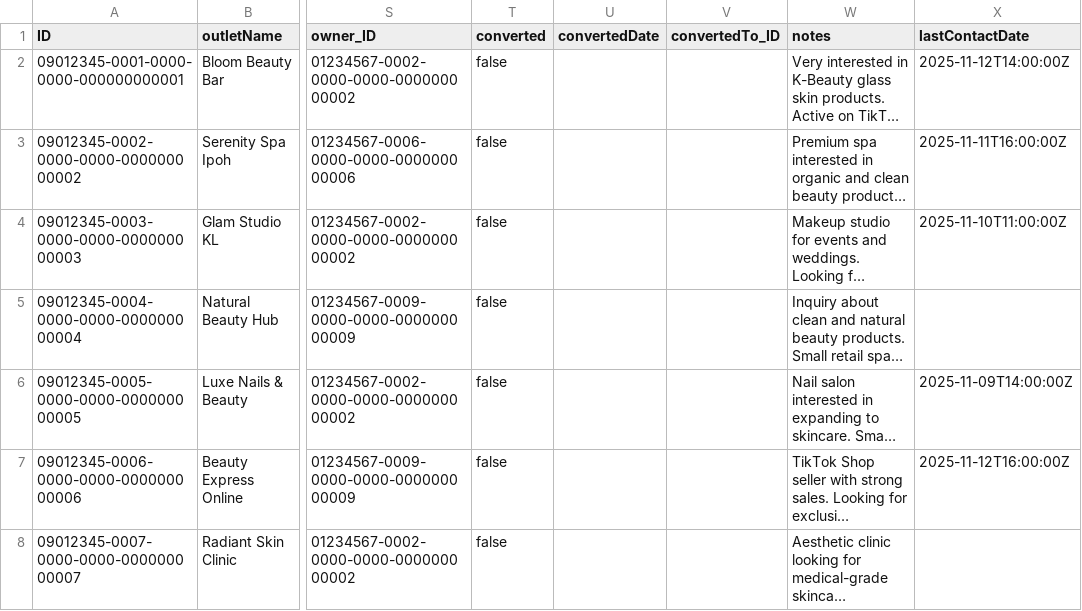
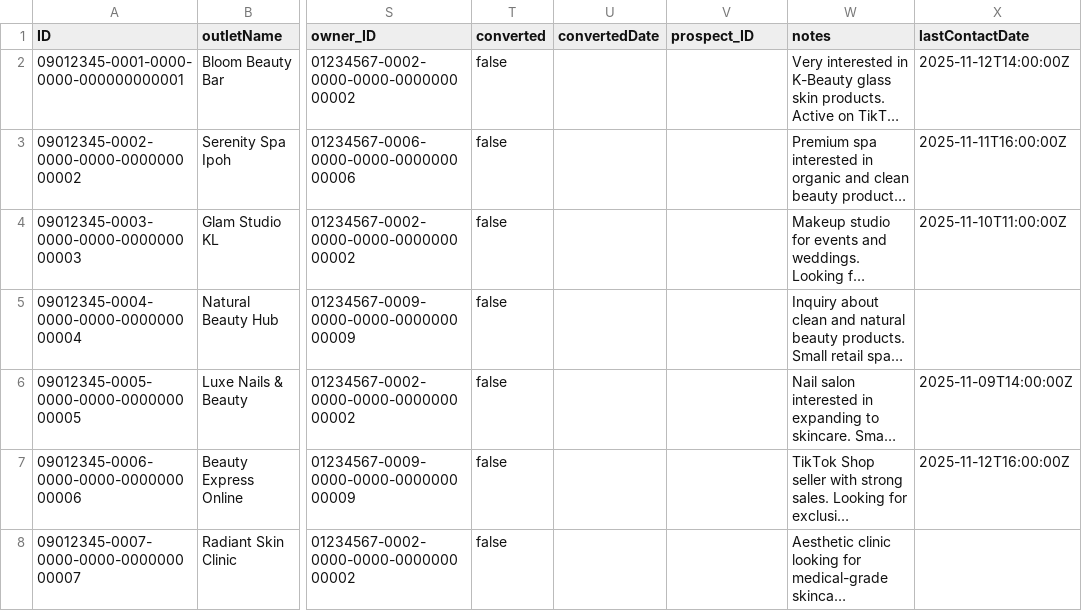
Before and after one commit to Zfeng0207/TrendIQ, a CSV file: db/data/beauty.leads-Leads.csv, drawn as a sheet; only a part is shown, gaps mark what is left out; long unchanged cells end in …; the diff names each change by its address in the sheet, - before the commit and + after, or states it on an @@ line.

Commit message:
Refactor and enhance the CRM application by introducing a new Prospects management module. Update database schema to replace MerchantDiscovery with Prospects, including new associations and fields for tracking. Modify existing services and annotations to support prospect management, including conversion actions and AI meeting integration. Update UI components and navigation paths to reflect the new structure, ensuring a seamless user experience. Remove deprecated merchant onboarding files and update i18n properties for new action labels.

```diff
--- a/db/data/beauty.leads-Leads.csv
+++ b/db/data/beauty.leads-Leads.csv
-V1: convertedTo_ID
+V1: prospect_ID
```
Also changed, not shown: 39 other files.
